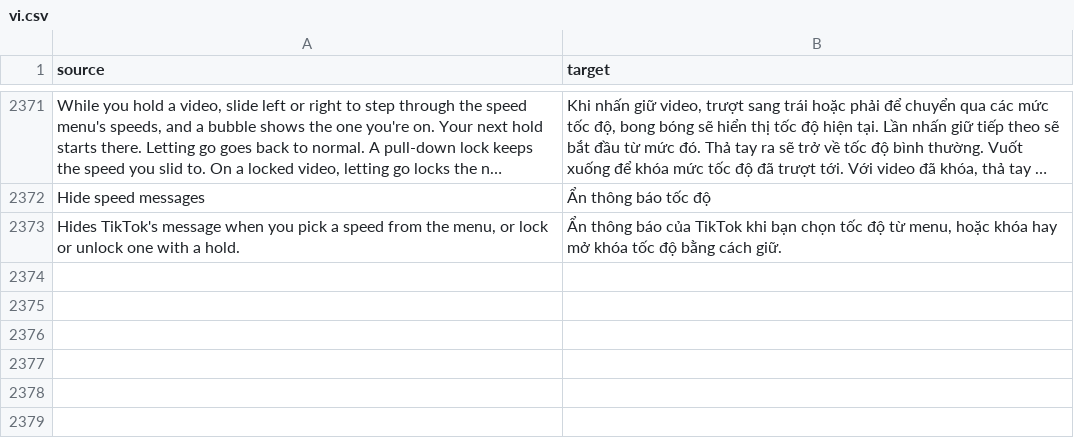
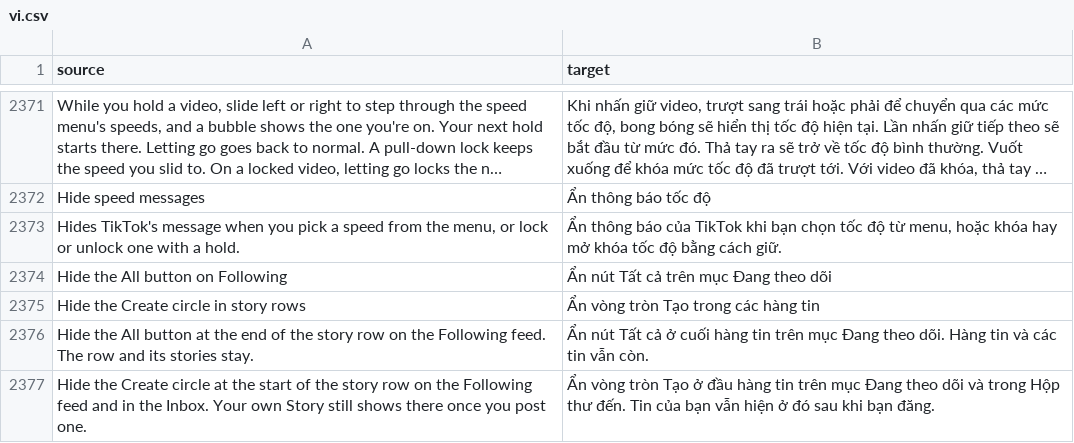
Before and after one commit to SysAdminDoc/HushFeed, a CSV file: extensions/tiktok/src/main/l10n/vi.csv, drawn as a sheet; only a part is shown, gaps mark what is left out; long unchanged cells end in …; the diff names each change by its address in the sheet, - before the commit and + after, or states it on an @@ line.

Commit message:
feat(feed): switches for the All button and the Create circle in story rows
Hide the All button on Following collapses the button at the end of the
story row on the Following feed, where FeedSkylightListAssem shows it for
accounts in the recent follow experiment. Hide the Create circle in story
rows collapses the cell that has the account's own avatar and no story, on
both the Following row and the Inbox row, so the account's own Story still
shows once it posts one.

Refs #308
Refs #309

```diff
--- a/extensions/tiktok/src/main/l10n/vi.csv
+++ b/extensions/tiktok/src/main/l10n/vi.csv
+row 2374: Hide the All button on Following | Ẩn nút Tất cả trên mục Đang theo dõi
+row 2375: Hide the Create circle in story rows | Ẩn vòng tròn Tạo trong các hàng tin
+row 2376: Hide the All button at the end of the story row on the Following feed. The row and its stories stay. | Ẩn nút Tất cả ở cuối hàng tin trên mục Đang theo dõi. Hàng tin và các tin vẫn còn.
+row 2377: Hide the Create circle at the start of the story row on the Following feed and in the Inbox. Your own Story still shows there once you post one. | Ẩn vòng tròn Tạo ở đầu hàng tin trên mục Đang theo dõi và trong Hộp thư đến. Tin của bạn vẫn hiện ở đó sau khi bạn đăng.
```
Also changed, not shown: extensions/tiktok/src/main/l10n/az.tsv, extensions/tiktok/src/main/l10n/de.tsv, 33 other files.
